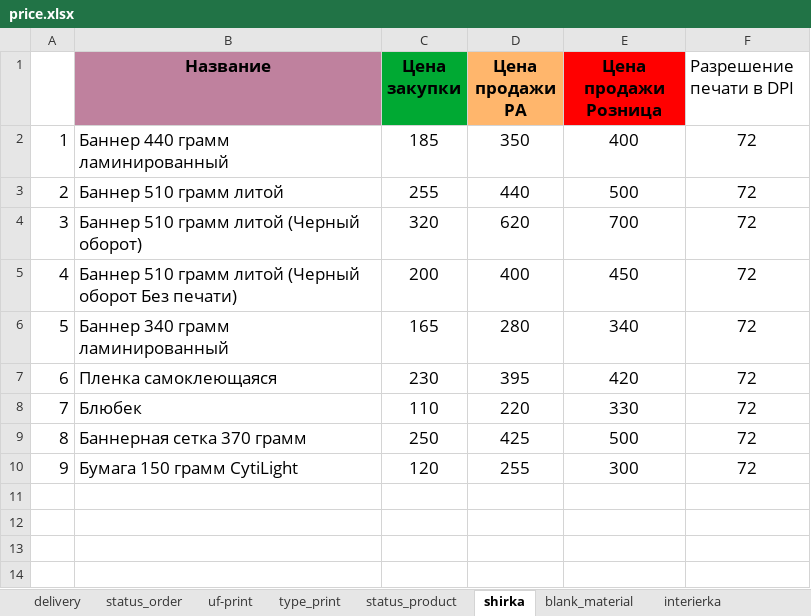
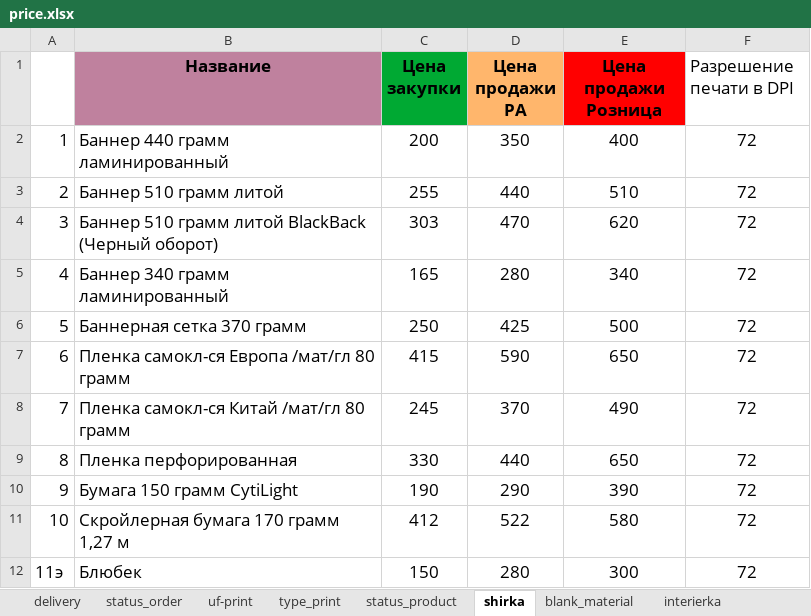
Before and after one commit to Sapov/tiff_django, an Excel workbook: files/management/commands/price.xlsx, sheet shirka, drawn as a sheet; values as stored, in another font and other column widths than the file's, no borders; removed rows and columns are numbered as before the commit, all else as after; the diff names each change by its address in the sheet, - before the commit and + after, or states it on an @@ line.

```diff
--- a/files/management/commands/price.xlsx (sheet shirka)
+++ b/files/management/commands/price.xlsx (sheet shirka)
-C2 (Цена закупки): 185
+C2 (Цена закупки): 200
-E3 (Цена продажи Розница): 500
+E3 (Цена продажи Розница): 510
-row 4: 3 | Баннер 510 грамм литой (Черный оборот) | 320 | 620 | 700 | 72
-row 5: 4 | Баннер 510 грамм литой (Черный оборот Без печати) | 200 | 400 | 450 | 72
+row 4: 3 | Баннер 510 грамм литой BlackBack (Черный оборот) | 303 | 470 | 620 | 72
@@ column A renumbered between rows 5 and 6 @@
-row 7: 6 | Пленка самоклеющаяся | 230 | 395 | 420 | 72
-row 8: 7 | Блюбек | 110 | 220 | 330 | 72
+row 7: 6 | Пленка самокл-ся Европа /мат/гл 80 грамм | 415 | 590 | 650 | 72
+row 8: 7 | Пленка самокл-ся Китай /мат/гл 80 грамм | 245 | 370 | 490 | 72
+row 9: 8 | Пленка перфорированная | 330 | 440 | 650 | 72
-C10 (Цена закупки): 120
+C10 (Цена закупки): 190
-D10 (Цена продажи РА): 255
+D10 (Цена продажи РА): 290
-E10 (Цена продажи Розница): 300
+E10 (Цена продажи Розница): 390
+row 11: 10 | Скройлерная бумага 170 грамм 1,27 м | 412 | 522 | 580 | 72
+row 12: 11э | Блюбек | 150 | 280 | 300 | 72
```
Also changed, not shown: sheet interierka, sheet uf-print, sheet blank_material, sheet finishka, 2 other files.
